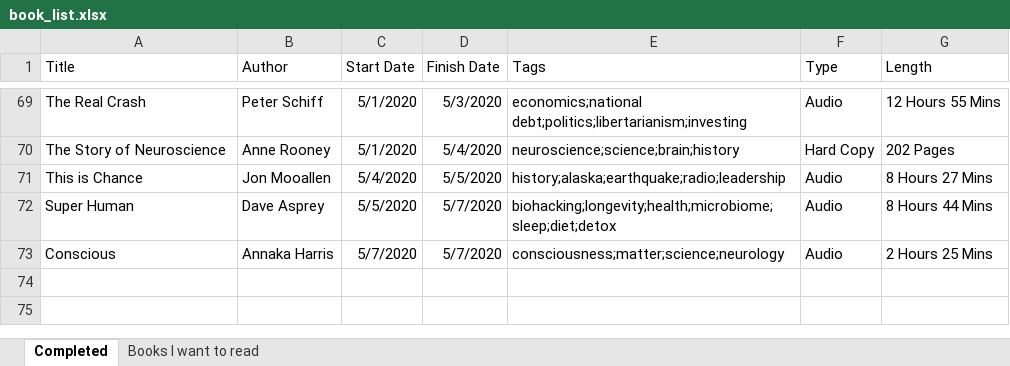
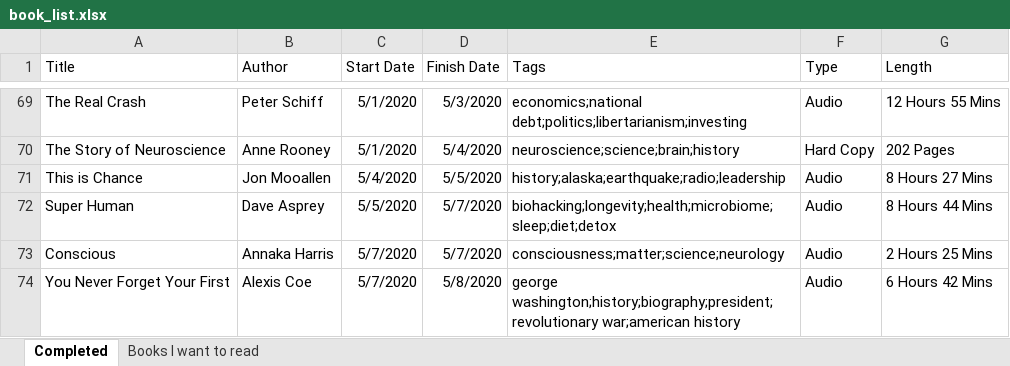
Before and after one commit to zachfloro/reading_list, an Excel workbook: book_list.xlsx, sheet Completed, drawn as a sheet; only a part is shown, gaps mark what is left out; values as stored, in another font and other column widths than the file's, no borders; the diff names each change by its address in the sheet, - before the commit and + after, or states it on an @@ line.

Commit message:
added you never forget your first

```diff
--- a/book_list.xlsx (sheet Completed)
+++ b/book_list.xlsx (sheet Completed)
+row 74: You Never Forget Your First | Alexis Coe | 5/7/2020 | 5/8/2020 | george washington;history;biography;president;revolutionary war;american history | Audio | 6 Hours 42 Mins
```
